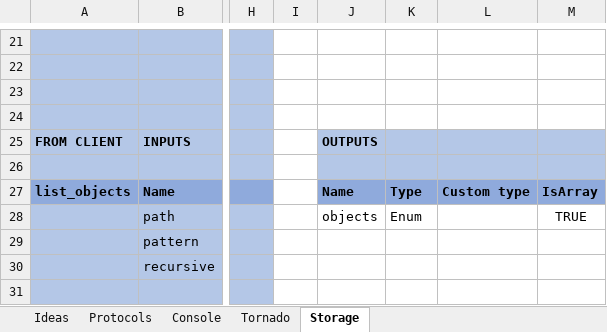
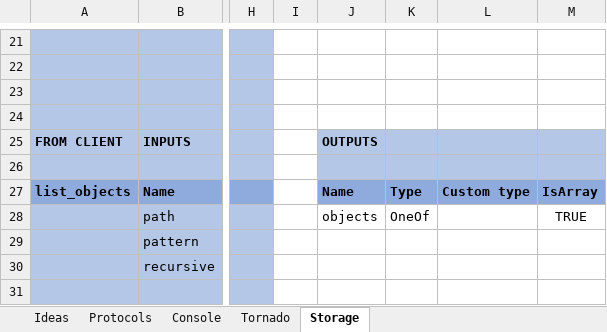
Before and after one commit to doverhill/ChaosLab, an Excel workbook: Protocols.xlsx, sheet Storage, drawn as a sheet; only a part is shown, gaps mark what is left out; values as stored, in another font and other column widths than the file's, no borders; the diff names each change by its address in the sheet, - before the commit and + after, or states it on an @@ line.

Commit message:
update

```diff
--- a/Protocols.xlsx (sheet Storage)
+++ b/Protocols.xlsx (sheet Storage)
-K28: Enum
+K28: OneOf
```
